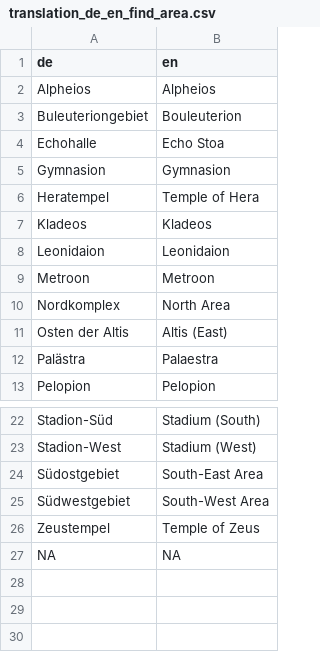
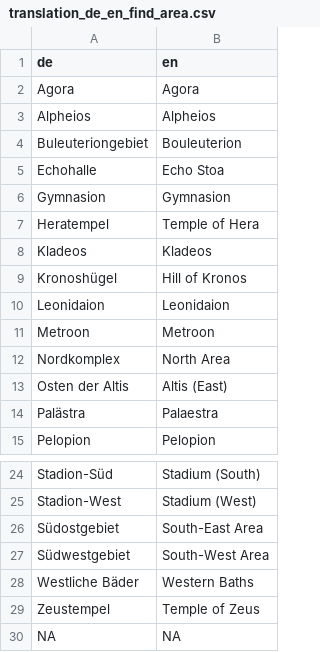
Before and after one commit to nevrome/olympia.votiveweapons.article2021, a CSV file: data/translation_de_en_find_area.csv, drawn as a sheet; only a part is shown, gaps mark what is left out; the diff names each change by its address in the sheet, - before the commit and + after, or states it on an @@ line.

```diff
--- a/data/translation_de_en_find_area.csv
+++ b/data/translation_de_en_find_area.csv
+row 2: Agora | Agora
+row 9: Kronoshügel | Hill of Kronos
+row 28: Westliche Bäder | Western Baths
```
Also changed, not shown: 2 other files.
